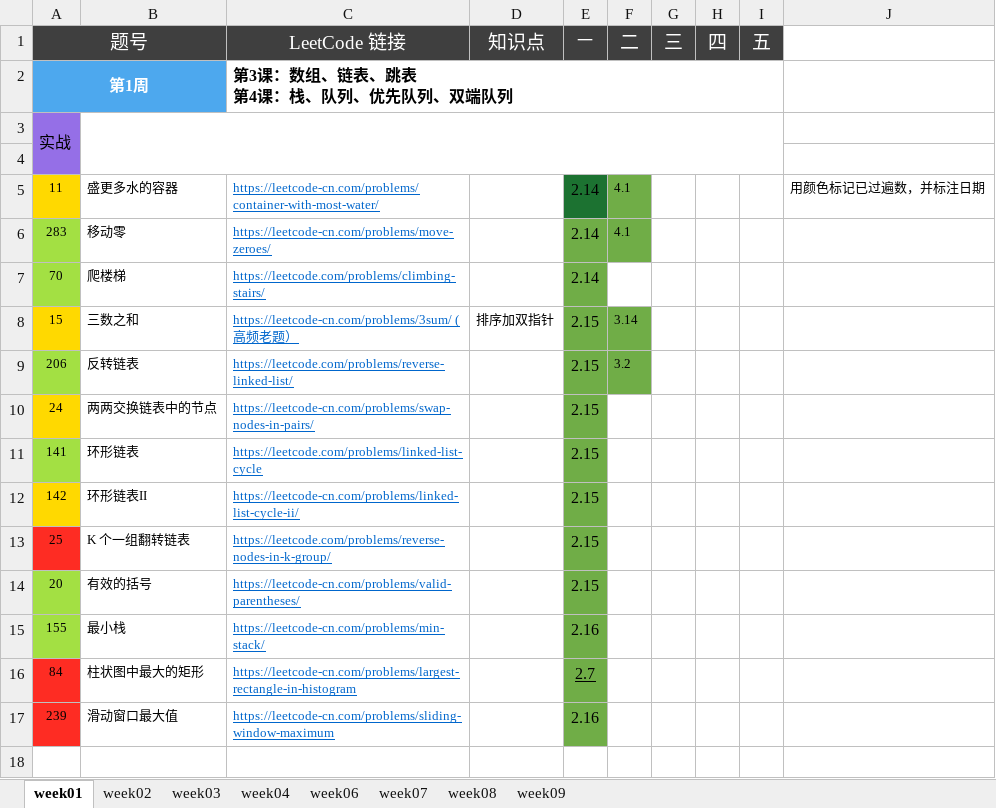
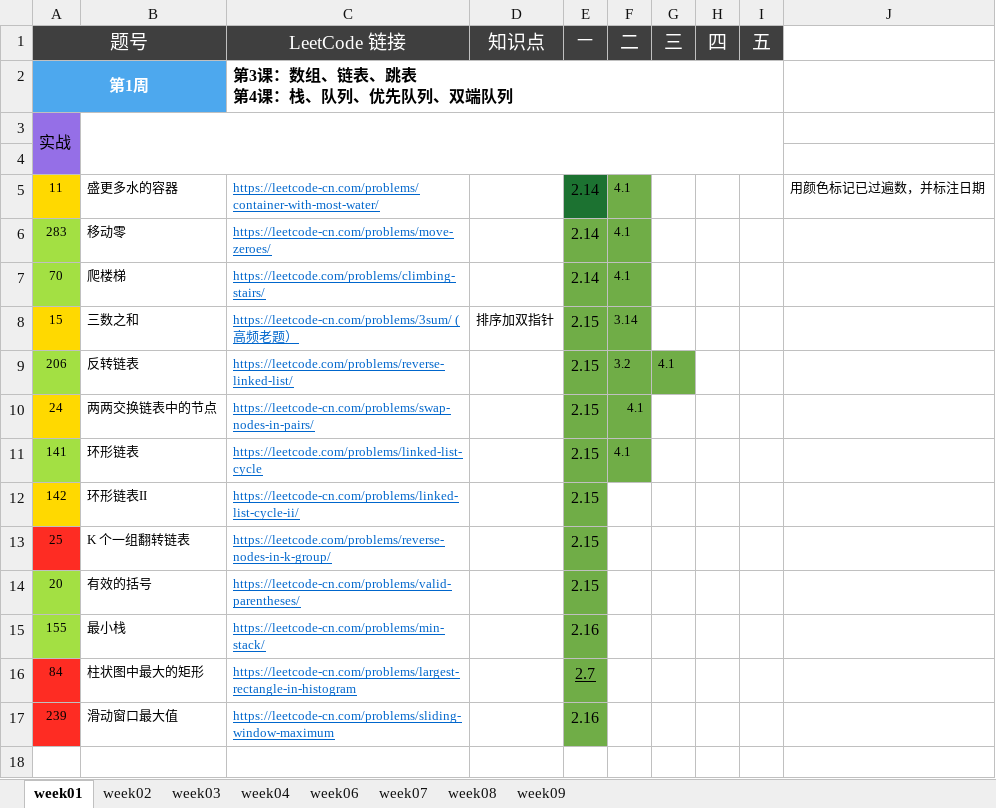
Before and after one commit to Quan-heng/LeetCodeTraining, an Excel workbook: 算法24期-五毒神掌练习.xlsx, sheet week01, drawn as a sheet; only a part is shown; values as stored, in another font and other column widths than the file's, no borders; charts and pictures not drawn; the diff names each change by its address in the sheet, - before the commit and + after, or states it on an @@ line.

```diff
--- a/算法24期-五毒神掌练习.xlsx (sheet week01)
+++ b/算法24期-五毒神掌练习.xlsx (sheet week01)
-F7 (二): (empty)
+F7 (二): 4.1
-F7 fill: none
+F7 fill: #70AD47
-G9 (三): (empty)
+G9 (三): 4.1
-G9 fill: none
+G9 fill: #70AD47
-F10:F11 (二): (empty)
+F10:F11 (二): 4.1
-F10:F11 fill: none
+F10:F11 fill: #70AD47
```
Also changed, not shown: charts or pictures, 3 other files.
